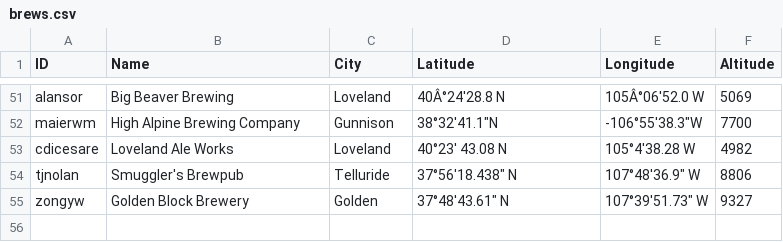
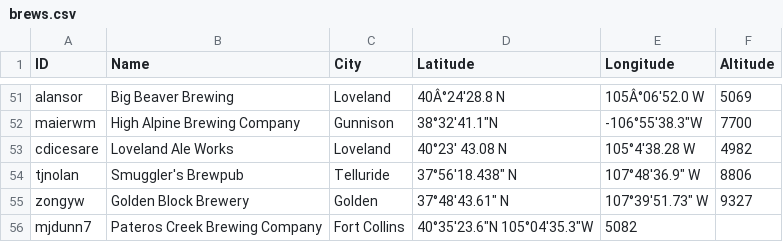
Before and after one commit to csu2017sp314/class, a CSV file: brews.csv, drawn as a sheet; only a part is shown, gaps mark what is left out; the diff names each change by its address in the sheet, - before the commit and + after, or states it on an @@ line.

Commit message:
Add Pateros Creek

```diff
--- a/brews.csv
+++ b/brews.csv
+row 56: mjdunn7 | Pateros Creek Brewing Company | Fort Collins | 40°35'23.6"N 105°04'35.3"W | 5082
```
